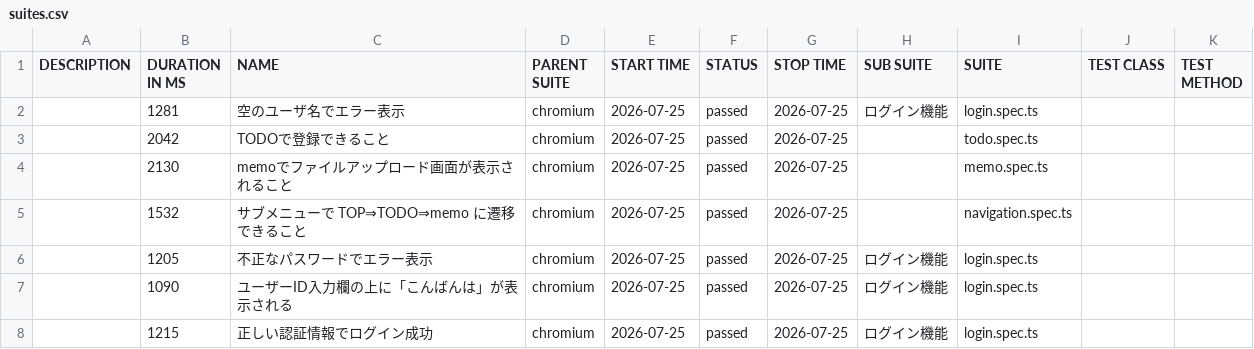
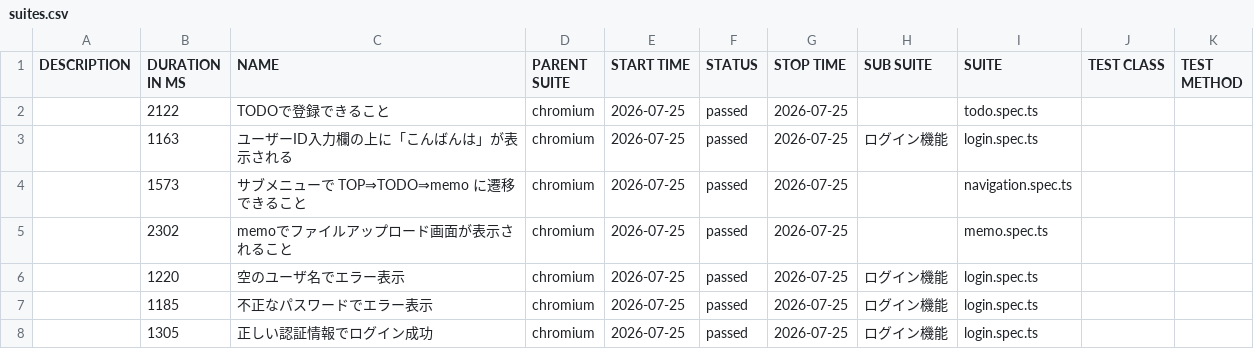
Before and after one commit to cocomomojo/test_app, a CSV file: allure/data/suites.csv, drawn as a sheet.

```diff
--- a/allure/data/suites.csv
+++ b/allure/data/suites.csv
@@ -1,8 +1,8 @@
 "DESCRIPTION","DURATION IN MS","NAME","PARENT SUITE","START TIME","STATUS","STOP TIME","SUB SUITE","SUITE","TEST CLASS","TEST METHOD"
-"","1281","空のユーザ名でエラー表示","chromium","2026-07-25","passed","2026-07-25","ログイン機能","login.spec.ts","",""
-"","2042","TODOで登録できること","chromium","2026-07-25","passed","2026-07-25","","todo.spec.ts","",""
-"","2130","memoでファイルアップロード画面が表示されること","chromium","2026-07-25","passed","2026-07-25","","memo.spec.ts","",""
-"","1532","サブメニューで TOP⇒TODO⇒memo に遷移できること","chromium","2026-07-25","passed","2026-07-25","","navigation.spec.ts","",""
-"","1205","不正なパスワードでエラー表示","chromium","2026-07-25","passed","2026-07-25","ログイン機能","login.spec.ts","",""
-"","1090","ユーザーID入力欄の上に「こんばんは」が表示される","chromium","2026-07-25","passed","2026-07-25","ログイン機能","login.spec.ts","",""
-"","1215","正しい認証情報でログイン成功","chromium","2026-07-25","passed","2026-07-25","ログイン機能","login.spec.ts","",""
+"","2122","TODOで登録できること","chromium","2026-07-25","passed","2026-07-25","","todo.spec.ts","",""
+"","1163","ユーザーID入力欄の上に「こんばんは」が表示される","chromium","2026-07-25","passed","2026-07-25","ログイン機能","login.spec.ts","",""
+"","1573","サブメニューで TOP⇒TODO⇒memo に遷移できること","chromium","2026-07-25","passed","2026-07-25","","navigation.spec.ts","",""
+"","2302","memoでファイルアップロード画面が表示されること","chromium","2026-07-25","passed","2026-07-25","","memo.spec.ts","",""
+"","1220","空のユーザ名でエラー表示","chromium","2026-07-25","passed","2026-07-25","ログイン機能","login.spec.ts","",""
+"","1185","不正なパスワードでエラー表示","chromium","2026-07-25","passed","2026-07-25","ログイン機能","login.spec.ts","",""
+"","1305","正しい認証情報でログイン成功","chromium","2026-07-25","passed","2026-07-25","ログイン機能","login.spec.ts","",""
```
Also changed, not shown: 21 other files.
